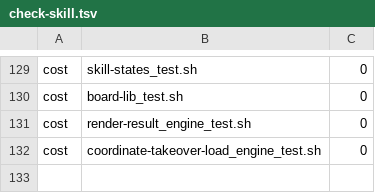
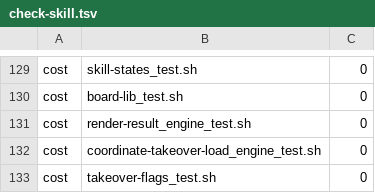
Before and after one commit to tsukumogami/shirabe, a TSV file: skills/coordinate/check-skill.tsv, drawn as a sheet; only a part is shown, gaps mark what is left out.

```diff
--- a/skills/coordinate/check-skill.tsv
+++ b/skills/coordinate/check-skill.tsv
@@ -132 +132,2 @@ cost	render-result_engine_test.sh	0
 cost	coordinate-takeover-load_engine_test.sh	0
+cost	takeover-flags_test.sh	0
```
Also changed, not shown: skills/coordinate/requires.tsv, 8 other files.
